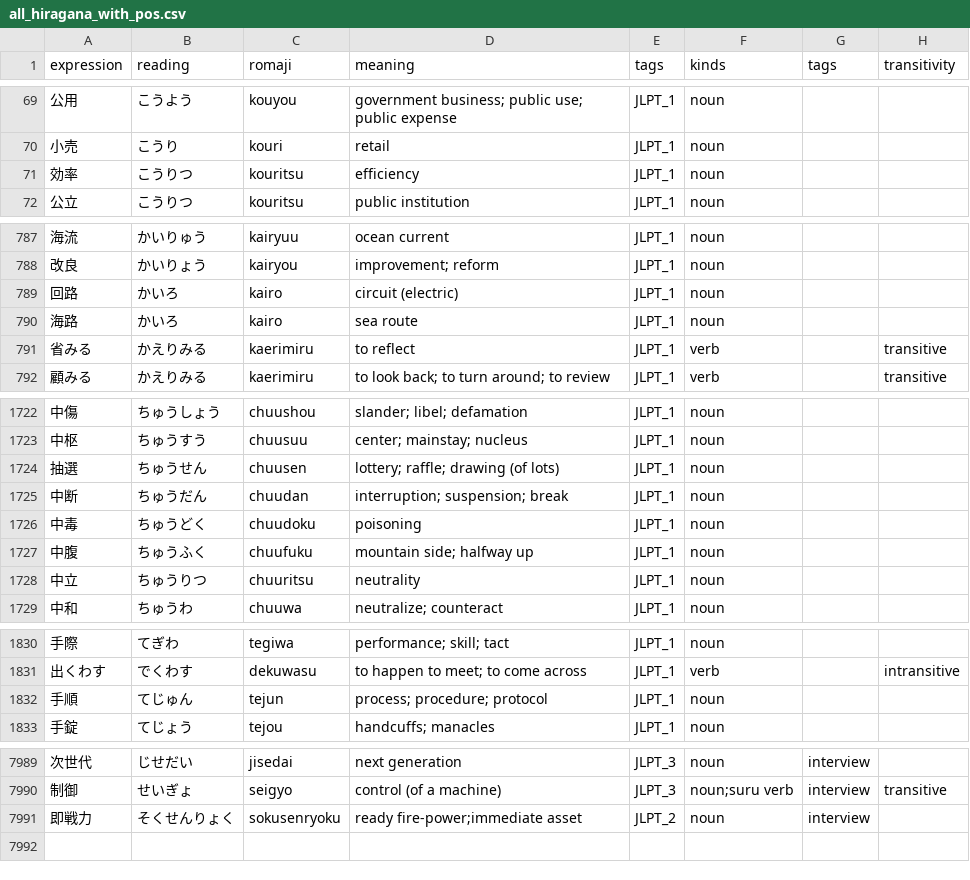
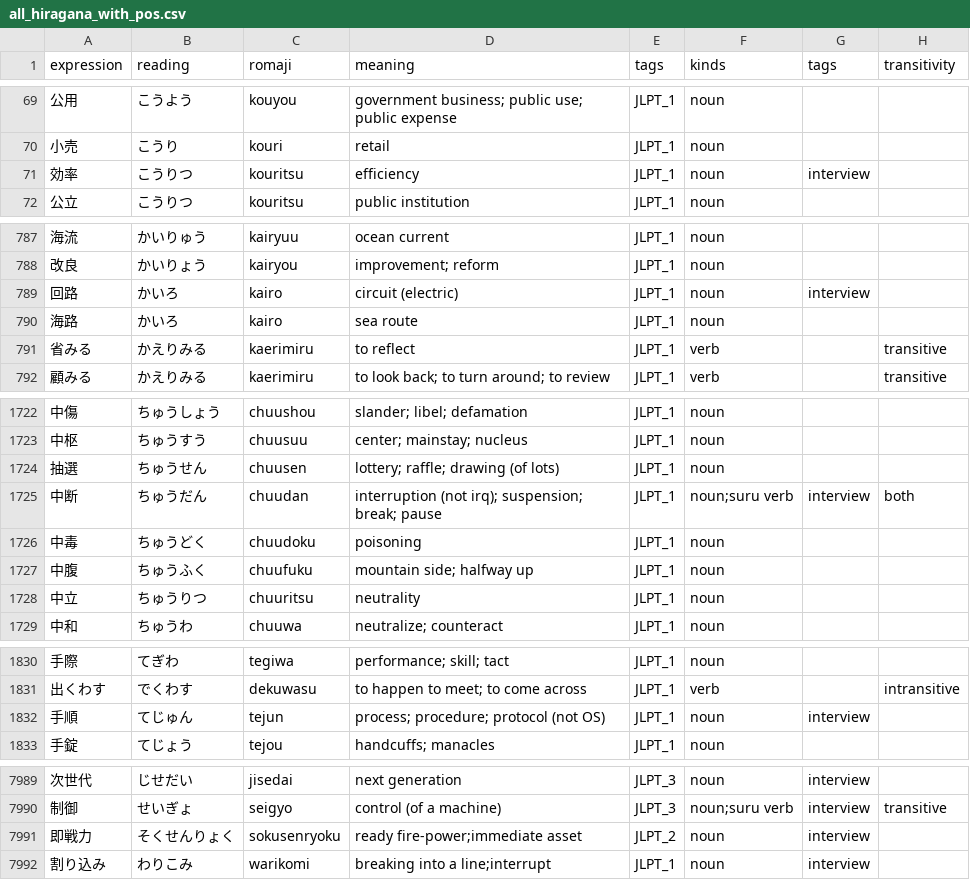
Before and after one commit to Potoman/JlptTraining, a CSV file: all_hiragana_with_pos.csv, drawn as a sheet; only a part is shown, gaps mark what is left out; the diff covers the shown part only.

Commit message:
Add word to the interview tag.

```diff
--- a/all_hiragana_with_pos.csv
+++ b/all_hiragana_with_pos.csv
@@ -70,3 +70,3 @@ expression,reading,romaji,meaning,tags,kinds,tags,transitivity
 小売,こうり,kouri,retail,JLPT_1,noun,,
-効率,こうりつ,kouritsu,efficiency,JLPT_1,noun,,
+効率,こうりつ,kouritsu,efficiency,JLPT_1,noun,interview,
 公立,こうりつ,kouritsu,public institution,JLPT_1,noun,,
@@ -788,3 +788,3 @@ expression,reading,romaji,meaning,tags,kinds,tags,transitivity
 改良,かいりょう,kairyou,improvement; reform,JLPT_1,noun,,
-回路,かいろ,kairo,circuit (electric),JLPT_1,noun,,
+回路,かいろ,kairo,circuit (electric),JLPT_1,noun,interview,
 海路,かいろ,kairo,sea route,JLPT_1,noun,,
@@ -1724,3 +1724,3 @@ expression,reading,romaji,meaning,tags,kinds,tags,transitivity
 抽選,ちゅうせん,chuusen,lottery; raffle; drawing (of lots),JLPT_1,noun,,
-中断,ちゅうだん,chuudan,interruption; suspension; break,JLPT_1,noun,,
+中断,ちゅうだん,chuudan,interruption (not irq); suspension; break; pause,JLPT_1,noun;suru verb,interview,both
 中毒,ちゅうどく,chuudoku,poisoning,JLPT_1,noun,,
@@ -1831,3 +1831,3 @@ expression,reading,romaji,meaning,tags,kinds,tags,transitivity
 出くわす,でくわす,dekuwasu,to happen to meet; to come across,JLPT_1,verb,,intransitive
-手順,てじゅん,tejun,process; procedure; protocol,JLPT_1,noun,,
+手順,てじゅん,tejun,process; procedure; protocol (not OS),JLPT_1,noun,interview,
 手錠,てじょう,tejou,handcuffs; manacles,JLPT_1,noun,,
@@ -7991 +7991,2 @@ expression,reading,romaji,meaning,tags,kinds,tags,transitivity
 即戦力,そくせんりょく,sokusenryoku,ready fire-power;immediate asset,JLPT_2,noun,interview,
+割り込み,わりこみ,warikomi,breaking into a line;interrupt,JLPT_1,noun,interview,
```
Also changed, not shown: 7 edited cells elsewhere in this file.
